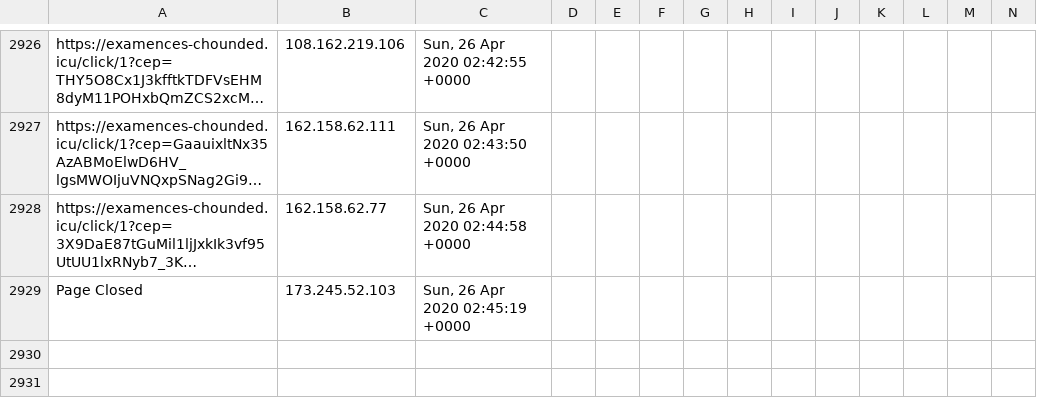
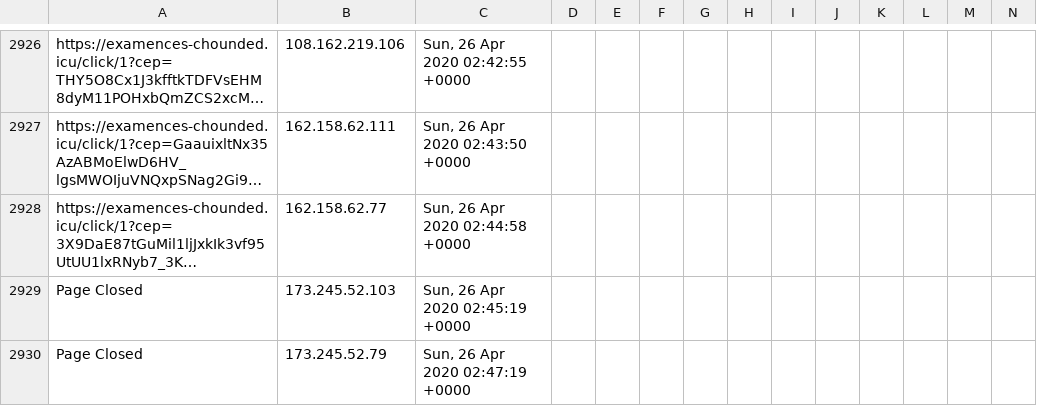
Before and after one commit to runacode/apihomecare.com, a CSV file: logs/2020__April.csv, drawn as a sheet; only a part is shown, gaps mark what is left out; long unchanged cells end in …; rows hold the shown columns only; the diff names each change by its address in the sheet, - before the commit and + after, or states it on an @@ line.

Commit message:
Site Editor Update

```diff
--- a/logs/2020__April.csv
+++ b/logs/2020__April.csv
+row 2930: Page Closed | 173.245.52.79 | Sun, 26 Apr 2020 02:47:19 +0000
```
